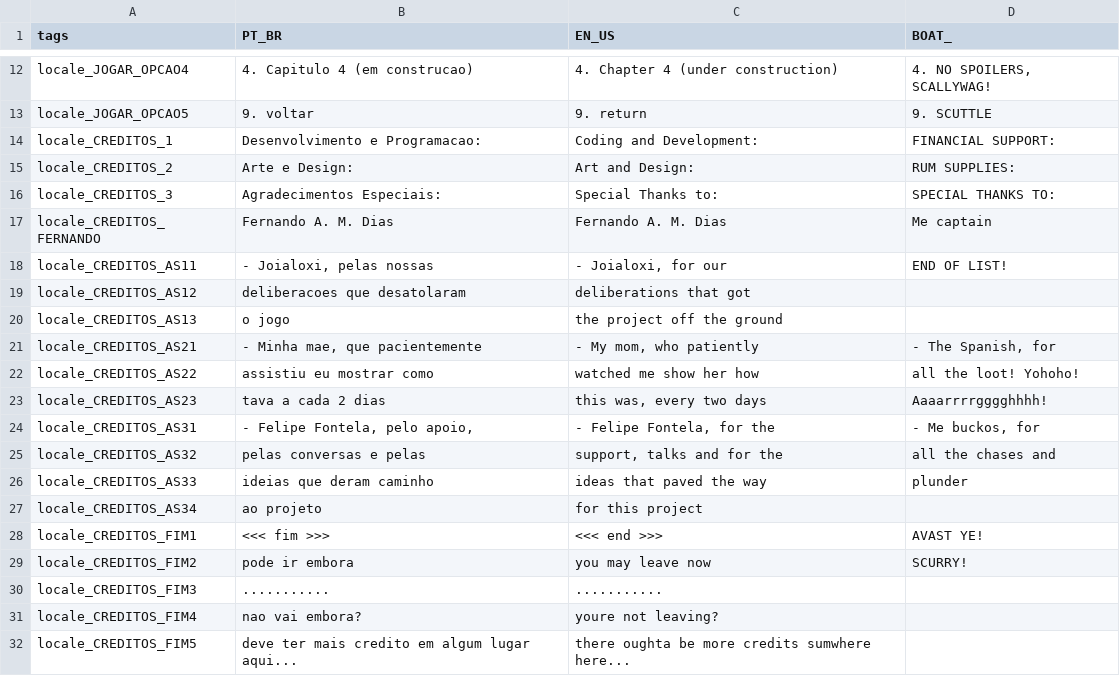
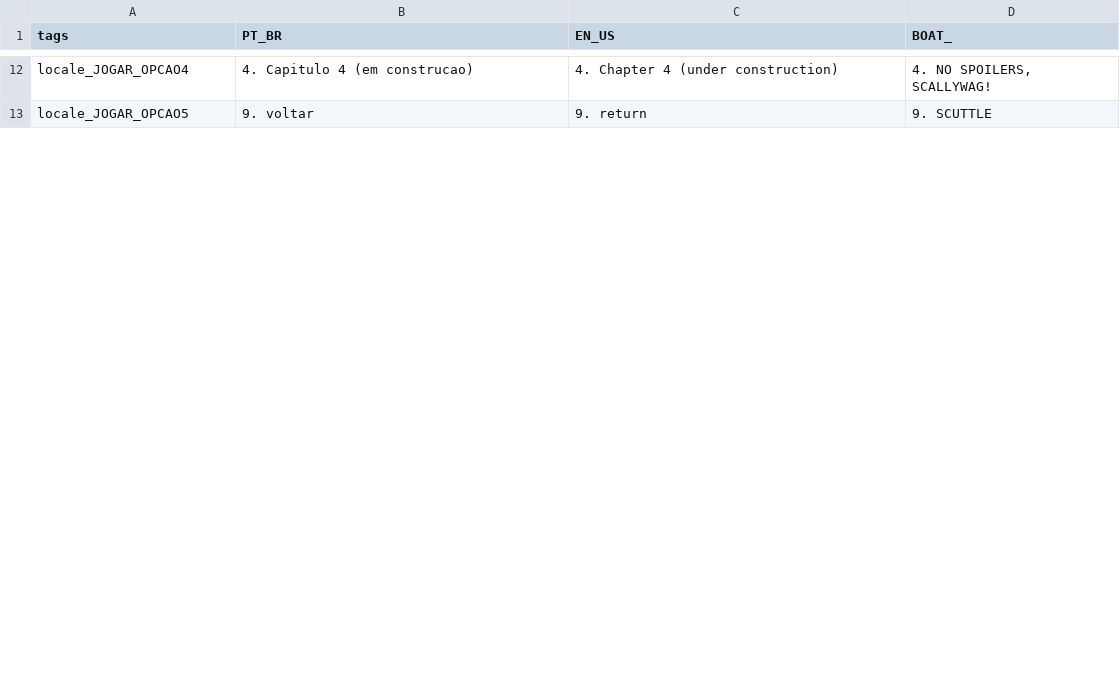
Before and after one commit to fer-amdias/quatro, a CSV file: buildtools/locale_v0.5.0.csv (was buildtools/locale_v0.4.1.csv), drawn as a sheet; only a part is shown, gaps mark what is left out; the diff covers the shown part only.

Commit message:
feat: update locale

```diff
--- a/buildtools/locale_v0.4.1.csv
+++ b/buildtools/locale_v0.5.0.csv
@@ -13,20 +13 @@ locale_JOGAR_OPCAO4,4. Capitulo 4 (em construcao),4. Chapter 4 (under constructi
 locale_JOGAR_OPCAO5,9. voltar,9. return,9. SCUTTLE
-locale_CREDITOS_1,Desenvolvimento e Programacao:,Coding and Development:,FINANCIAL SUPPORT:
-locale_CREDITOS_2,Arte e Design:,Art and Design:,RUM SUPPLIES:
-locale_CREDITOS_3,Agradecimentos Especiais: ,Special Thanks to:,SPECIAL THANKS TO:
-locale_CREDITOS_FERNANDO,Fernando A. M. Dias,Fernando A. M. Dias,Me captain
-locale_CREDITOS_AS11,"- Joialoxi, pelas nossas","- Joialoxi, for our",END OF LIST!
-locale_CREDITOS_AS12,deliberacoes que desatolaram,deliberations that got,
-locale_CREDITOS_AS13,o jogo,the project off the ground,
-locale_CREDITOS_AS21,"- Minha mae, que pacientemente","- My mom, who patiently","- The Spanish, for"
-locale_CREDITOS_AS22,assistiu eu mostrar como,watched me show her how,all the loot! Yohoho!
-locale_CREDITOS_AS23,tava a cada 2 dias,"this was, every two days",Aaaarrrrgggghhhh!
-locale_CREDITOS_AS31,"- Felipe Fontela, pelo apoio,","- Felipe Fontela, for the","- Me buckos, for"
-locale_CREDITOS_AS32,pelas conversas e pelas,"support, talks and for the",all the chases and
-locale_CREDITOS_AS33,ideias que deram caminho,ideas that paved the way,plunder
-locale_CREDITOS_AS34,ao projeto,for this project,
-locale_CREDITOS_FIM1, <<< fim >>> , <<< end >>>,AVAST YE!
-locale_CREDITOS_FIM2, pode ir embora, you may leave now,SCURRY!
-locale_CREDITOS_FIM3,...........,...........,
-locale_CREDITOS_FIM4,nao vai embora?,youre not leaving?,
-locale_CREDITOS_FIM5,deve ter mais credito em algum lugar aqui...,there oughta be more credits sumwhere here...,
```
Also changed, not shown: 1 added row and 9 removed rows elsewhere in this file, 1 other file.
